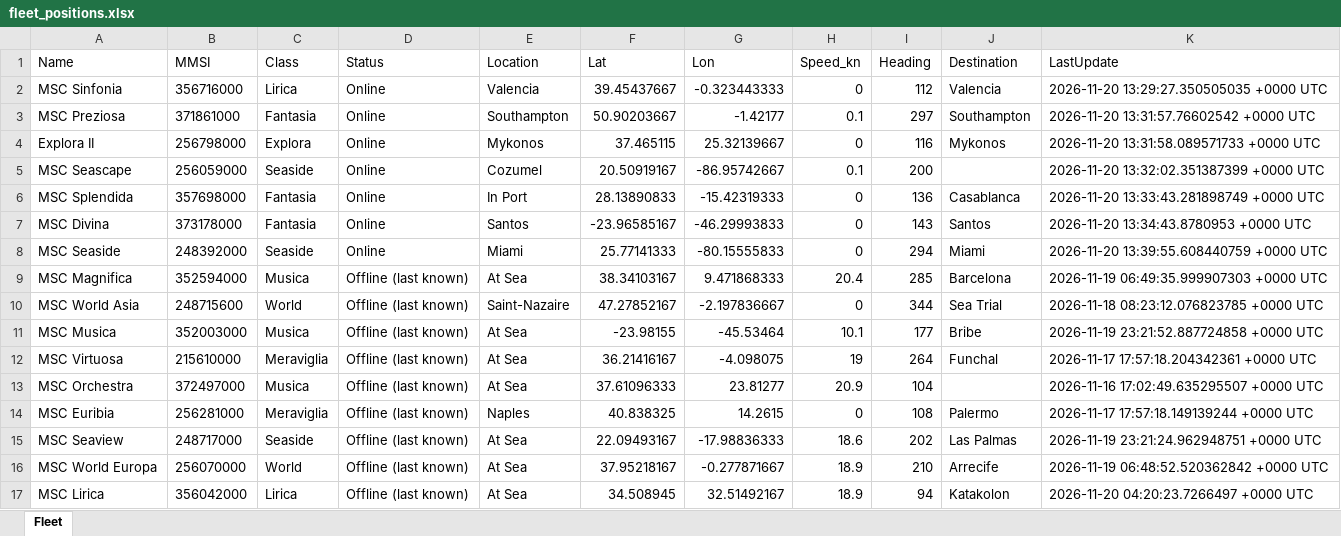
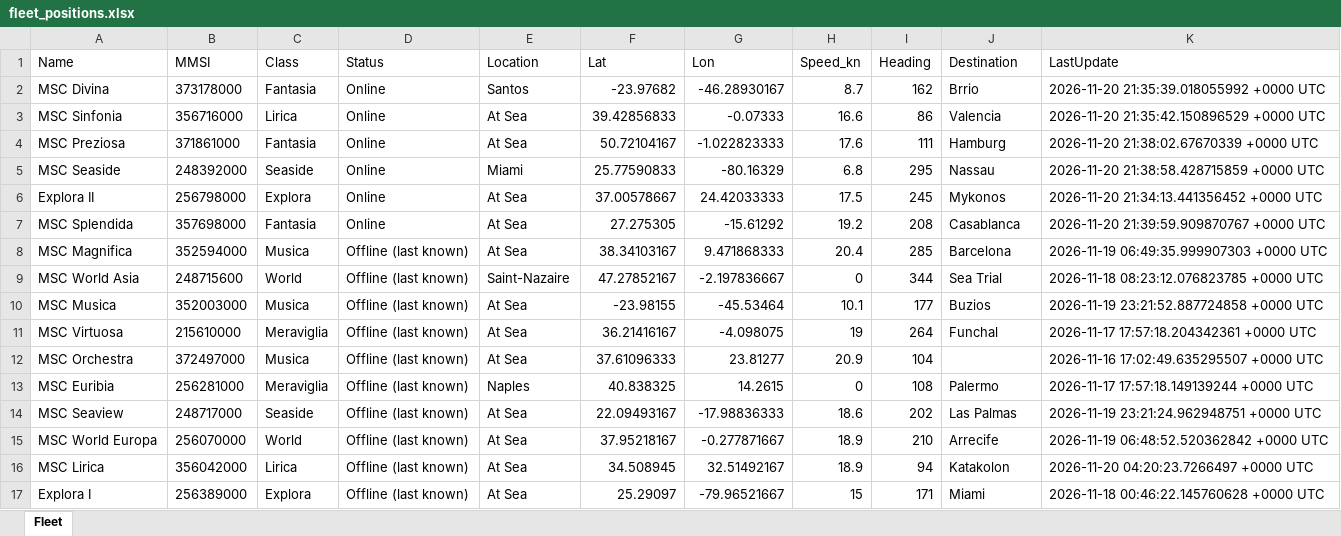
Before and after one commit to danggiulia17/MSC-EXPLORA-fleet-tracker, an Excel workbook: fleet_positions.xlsx, sheet Fleet, drawn as a sheet; only a part is shown; the shorter side is filled out with more unchanged rows; values as stored, in another font and other column widths than the file's, no borders; removed rows and columns are numbered as before the commit, all else as after; the diff covers the shown part only; the diff names each change by its address in the sheet, - before the commit and + after, or states it on an @@ line.

```diff
--- a/fleet_positions.xlsx (sheet Fleet)
+++ b/fleet_positions.xlsx (sheet Fleet)
+row 2: MSC Divina | 373178000 | Fantasia | Online | Santos | -23.97682 | -46.28930167 | 8.7 | 162 | Brrio | 2026-11-20 21:35:39.018055992 +0000 UTC
-E3 (Location): Valencia
+E3 (Location): At Sea
-F3 (Lat): 39.45437667
+F3 (Lat): 39.42856833
-G3 (Lon): -0.323443333
+G3 (Lon): -0.07333
-H3 (Speed_kn): 0
+H3 (Speed_kn): 16.6
-I3 (Heading): 112
+I3 (Heading): 86
-K3 (LastUpdate): 2026-11-20 13:29:27.350505035 +0000 UTC
+K3 (LastUpdate): 2026-11-20 21:35:42.150896529 +0000 UTC
-E4 (Location): Southampton
+E4 (Location): At Sea
-F4 (Lat): 50.90203667
+F4 (Lat): 50.72104167
-G4 (Lon): -1.42177
+G4 (Lon): -1.022823333
-H4 (Speed_kn): 0.1
+H4 (Speed_kn): 17.6
-I4 (Heading): 297
+I4 (Heading): 111
-J4 (Destination): Southampton
+J4 (Destination): Hamburg
-K4 (LastUpdate): 2026-11-20 13:31:57.76602542 +0000 UTC
+K4 (LastUpdate): 2026-11-20 21:38:02.67670339 +0000 UTC
+row 5: MSC Seaside | 248392000 | Seaside | Online | Miami | 25.77590833 | -80.16329 | 6.8 | 295 | Nassau | 2026-11-20 21:38:58.428715859 +0000 UTC
-E6 (Location): Mykonos
+E6 (Location): At Sea
-F6 (Lat): 37.465115
+F6 (Lat): 37.00578667
-G6 (Lon): 25.32139667
+G6 (Lon): 24.42033333
-H6 (Speed_kn): 0
+H6 (Speed_kn): 17.5
-I6 (Heading): 116
+I6 (Heading): 245
-K6 (LastUpdate): 2026-11-20 13:31:58.089571733 +0000 UTC
+K6 (LastUpdate): 2026-11-20 21:34:13.441356452 +0000 UTC
-row 5: MSC Seascape | 256059000 | Seaside | Online | Cozumel | 20.50919167 | -86.95742667 | 0.1 | 200 |  | 2026-11-20 13:32:02.351387399 +0000 UTC
-E7 (Location): In Port
+E7 (Location): At Sea
-F7 (Lat): 28.13890833
+F7 (Lat): 27.275305
-G7 (Lon): -15.42319333
+G7 (Lon): -15.61292
-H7 (Speed_kn): 0
+H7 (Speed_kn): 19.2
-I7 (Heading): 136
+I7 (Heading): 208
-K7 (LastUpdate): 2026-11-20 13:33:43.281898749 +0000 UTC
+K7 (LastUpdate): 2026-11-20 21:39:59.909870767 +0000 UTC
-row 7: MSC Divina | 373178000 | Fantasia | Online | Santos | -23.96585167 | -46.29993833 | 0 | 143 | Santos | 2026-11-20 13:34:43.8780953 +0000 UTC
-row 8: MSC Seaside | 248392000 | Seaside | Online | Miami | 25.77141333 | -80.15555833 | 0 | 294 | Miami | 2026-11-20 13:39:55.608440759 +0000 UTC
-J10 (Destination): Bribe
+J10 (Destination): Buzios
```
Also changed, not shown: 1 added row elsewhere in this sheet, 2 other files.
